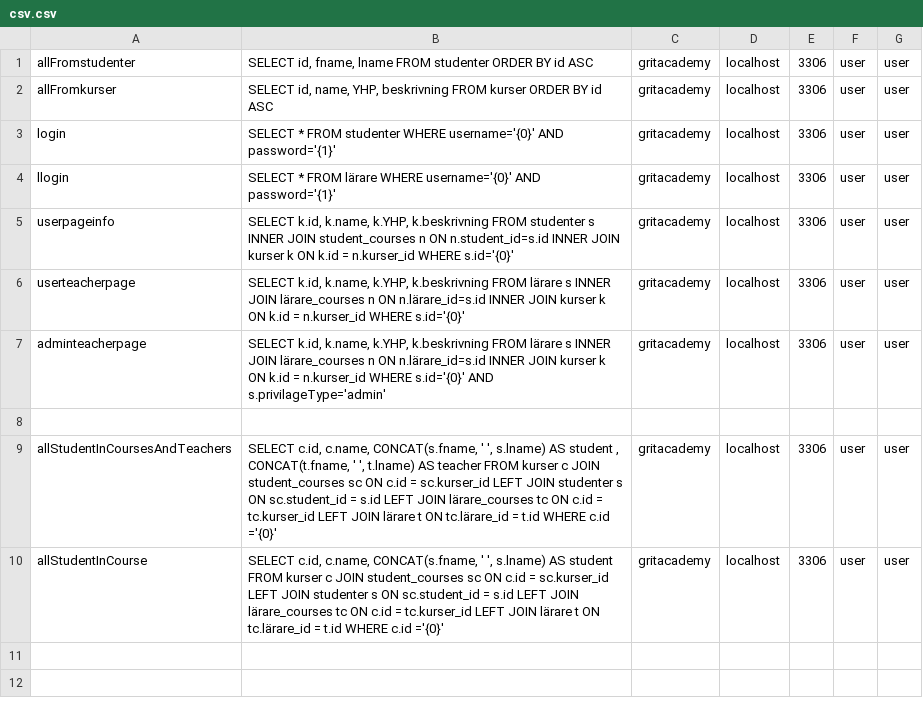
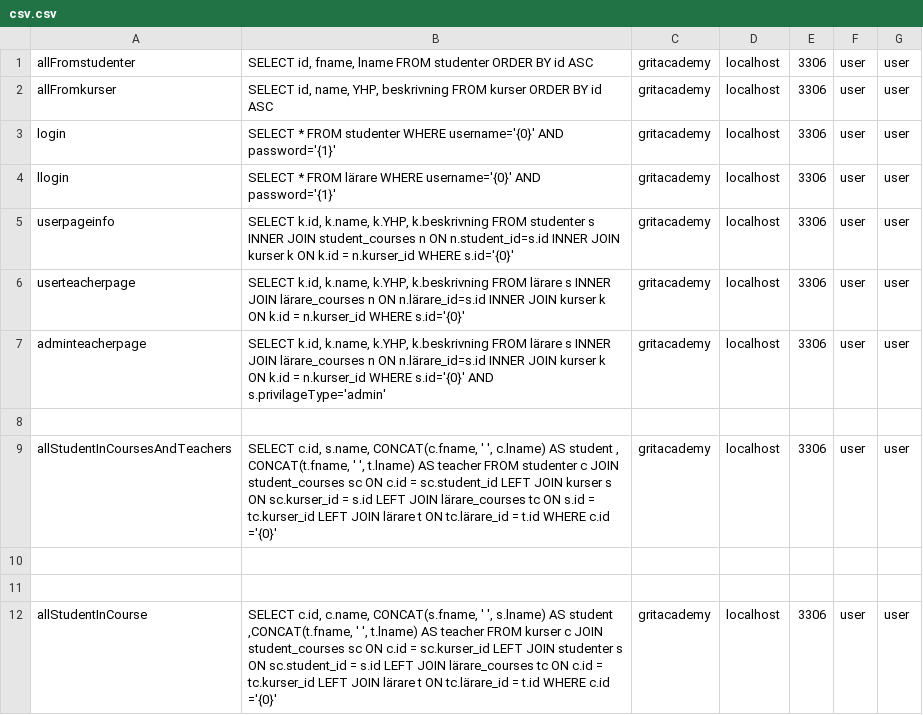
Before and after one commit to MohammedMohammed2/Java23-WebDevJava-GritAcademyPortal--Mohammed-Mohammed-och-Sami-Eltarras, a CSV file: src/main/java/org/example/JspUppgift/models/csv.csv, drawn as a sheet.

```diff
--- a/src/main/java/org/example/JspUppgift/models/csv.csv
+++ b/src/main/java/org/example/JspUppgift/models/csv.csv
@@ -8,3 +8,5 @@ adminteacherpage;SELECT k.id, k.name, k.YHP, k.beskrivning FROM lärare s INNER
 
-allStudentInCoursesAndTeachers;SELECT c.id, c.name,  CONCAT(s.fname, ' ', s.lname) AS student , CONCAT(t.fname, ' ', t.lname) AS teacher FROM kurser c JOIN student_courses sc ON c.id = sc.kurser_id LEFT JOIN studenter s ON sc.student_id = s.id LEFT JOIN lärare_courses tc ON c.id = tc.kurser_id LEFT JOIN lärare t ON tc.lärare_id = t.id WHERE c.id ='{0}';gritacademy;localhost;3306;user;user
-allStudentInCourse;SELECT c.id, c.name,  CONCAT(s.fname, ' ', s.lname) AS student FROM kurser c JOIN student_courses sc ON c.id = sc.kurser_id LEFT JOIN studenter s ON sc.student_id = s.id LEFT JOIN lärare_courses tc ON c.id = tc.kurser_id LEFT JOIN lärare t ON tc.lärare_id = t.id WHERE c.id ='{0}';gritacademy;localhost;3306;user;user
+allStudentInCoursesAndTeachers;SELECT c.id, s.name,  CONCAT(c.fname, ' ', c.lname) AS student , CONCAT(t.fname, ' ', t.lname) AS teacher FROM studenter c JOIN student_courses sc ON c.id = sc.student_id LEFT JOIN kurser s ON sc.kurser_id = s.id LEFT JOIN lärare_courses tc ON s.id = tc.kurser_id LEFT JOIN lärare t ON tc.lärare_id = t.id WHERE c.id ='{0}';gritacademy;localhost;3306;user;user
+
+
+allStudentInCourse;SELECT c.id, c.name, CONCAT(s.fname, ' ', s.lname) AS student ,CONCAT(t.fname, ' ', t.lname) AS teacher FROM kurser c JOIN student_courses sc ON c.id = sc.kurser_id LEFT JOIN studenter s ON sc.student_id = s.id LEFT JOIN lärare_courses tc ON c.id = tc.kurser_id LEFT JOIN lärare t ON tc.lärare_id = t.id WHERE c.id ='{0}';gritacademy;localhost;3306;user;user
```
Also changed, not shown: 2 other files.
